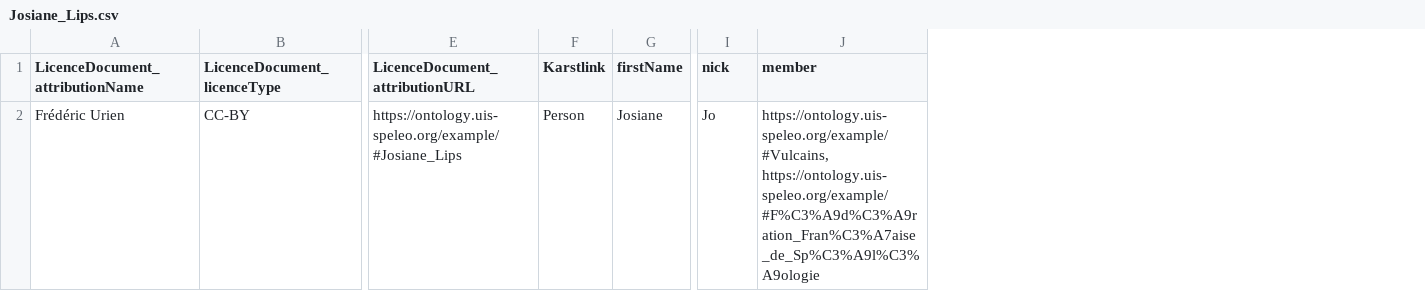
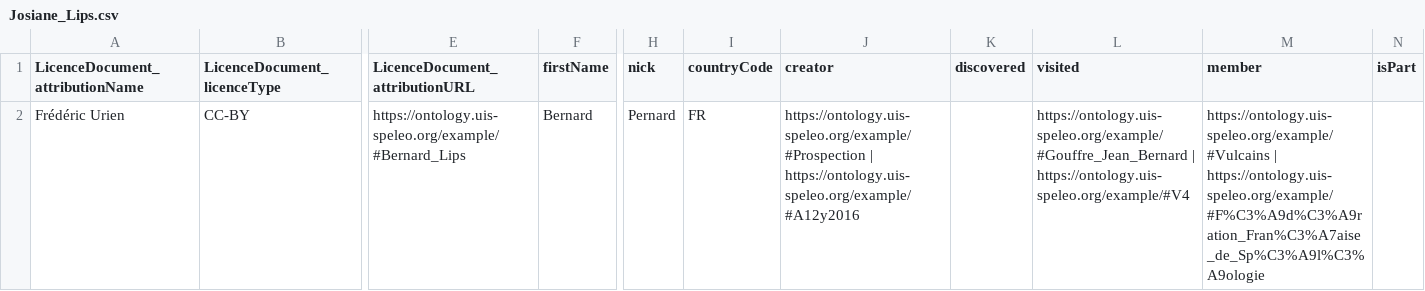
Before and after one commit to GrottoCenter/Karstlink-ontology, a CSV file: example/Josiane_Lips.csv, drawn as a sheet; only a part is shown, gaps mark what is left out; removed rows and columns are numbered as before the commit, all else as after; the diff names each change by its address in the sheet, - before the commit and + after, or states it on an @@ line.

Commit message:
. Create how to rep. . Remove ispart and has part for person . work on person example

```diff
--- a/example/Josiane_Lips.csv
+++ b/example/Josiane_Lips.csv
-column F (Karstlink), row 2: Person
+column I (countryCode), row 2: FR
+column J (creator), row 2: https://ontology.uis-speleo.org/example/#Prospection | https://ontology.uis-speleo.org/example/#A12y2016
+column K (discovered), empty
+column L (visited), row 2: https://ontology.uis-speleo.org/example/#Gouffre_Jean_Bernard | https://ontology.uis-speleo.org/example/#V4
+column N (isPart), empty
-E2 (LicenceDocument_attributionURL): https://ontology.uis-speleo.org/example/#Josiane_Lips
+E2 (LicenceDocument_attributionURL): https://ontology.uis-speleo.org/example/#Bernard_Lips
-F2 (firstName): Josiane
+F2 (firstName): Bernard
-H2 (nick): Jo
+H2 (nick): Pernard
-M2 (member): https://ontology.uis-speleo.org/example/#Vulcains, https://ontology.uis-speleo.org/example/#F%C3%A9d%C3%A9ration_Fran%C3%A7aise_de_Sp%C3%A9l%C3%A9ologie
+M2 (member): https://ontology.uis-speleo.org/example/#Vulcains | https://ontology.uis-speleo.org/example/#F%C3%A9d%C3%A9ration_Fran%C3%A7aise_de_Sp%C3%A9l%C3%A9ologie
```
Also changed, not shown: 5 other files.
